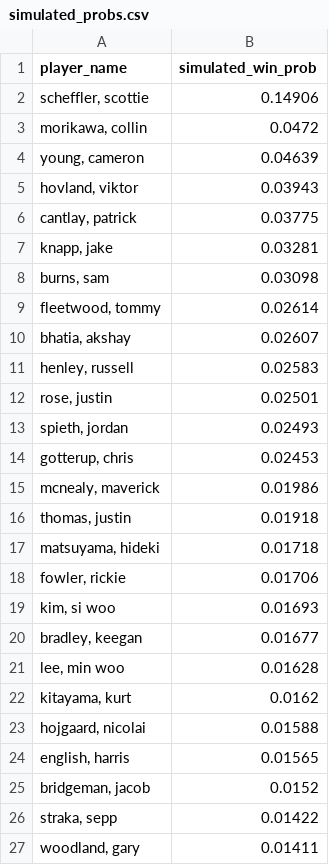
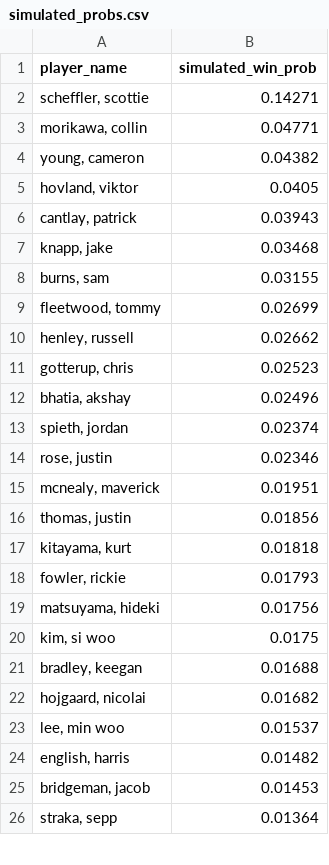
Before and after one commit to mslade50/sims_process, a CSV file: dashboard_data/simulated_probs.csv, drawn as a sheet; only a part is shown; the diff covers the shown part only.

```diff
--- a/dashboard_data/simulated_probs.csv
+++ b/dashboard_data/simulated_probs.csv
@@ -1,27 +1,26 @@
 player_name,simulated_win_prob
-"scheffler, scottie",0.14906
-"morikawa, collin",0.0472
-"young, cameron",0.04639
-"hovland, viktor",0.03943
-"cantlay, patrick",0.03775
-"knapp, jake",0.03281
-"burns, sam",0.03098
-"fleetwood, tommy",0.02614
-"bhatia, akshay",0.02607
-"henley, russell",0.02583
-"rose, justin",0.02501
-"spieth, jordan",0.02493
-"gotterup, chris",0.02453
-"mcnealy, maverick",0.01986
-"thomas, justin",0.01918
-"matsuyama, hideki",0.01718
-"fowler, rickie",0.01706
-"kim, si woo",0.01693
-"bradley, keegan",0.01677
-"lee, min woo",0.01628
-"kitayama, kurt",0.0162
-"hojgaard, nicolai",0.01588
-"english, harris",0.01565
-"bridgeman, jacob",0.0152
-"straka, sepp",0.01422
-"woodland, gary",0.01411
+"scheffler, scottie",0.14271
+"morikawa, collin",0.04771
+"young, cameron",0.04382
+"hovland, viktor",0.0405
+"cantlay, patrick",0.03943
+"knapp, jake",0.03468
+"burns, sam",0.03155
+"fleetwood, tommy",0.02699
+"henley, russell",0.02662
+"gotterup, chris",0.02523
+"bhatia, akshay",0.02496
+"spieth, jordan",0.02374
+"rose, justin",0.02346
+"mcnealy, maverick",0.01951
+"thomas, justin",0.01856
+"kitayama, kurt",0.01818
+"fowler, rickie",0.01793
+"matsuyama, hideki",0.01756
+"kim, si woo",0.0175
+"bradley, keegan",0.01688
+"hojgaard, nicolai",0.01682
+"lee, min woo",0.01537
+"english, harris",0.01482
+"bridgeman, jacob",0.01453
+"straka, sepp",0.01364
```
Also changed, not shown: 17 added rows, 16 removed rows and 30 edited cells elsewhere in this file, dashboard_data/finish_equity_pre.csv, dashboard_data/weather_impact.csv, 3 other files.
